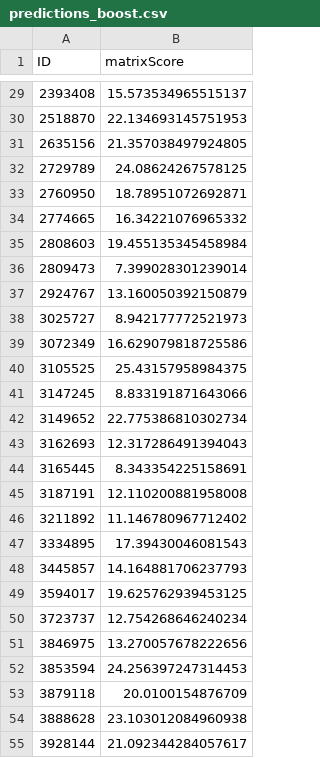
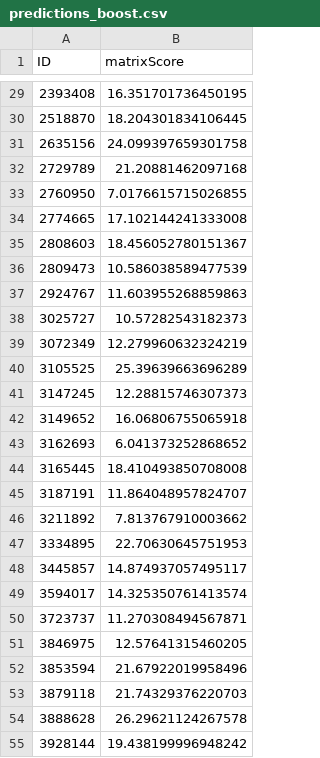
Before and after one commit to giladsar/Psych-Data-Science-Assignment-, a CSV file: predictions/predictions_boost.csv, drawn as a sheet; only a part is shown, gaps mark what is left out; the diff covers the shown part only.

```diff
--- a/predictions/predictions_boost.csv
+++ b/predictions/predictions_boost.csv
@@ -29,27 +29,27 @@ ID,matrixScore
-2393408,15.573534965515137
-2518870,22.134693145751953
-2635156,21.357038497924805
-2729789,24.08624267578125
-2760950,18.78951072692871
-2774665,16.34221076965332
-2808603,19.455135345458984
-2809473,7.399028301239014
-2924767,13.160050392150879
-3025727,8.942177772521973
-3072349,16.629079818725586
-3105525,25.43157958984375
-3147245,8.833191871643066
-3149652,22.775386810302734
-3162693,12.317286491394043
-3165445,8.343354225158691
-3187191,12.110200881958008
-3211892,11.146780967712402
-3334895,17.39430046081543
-3445857,14.164881706237793
-3594017,19.625762939453125
-3723737,12.754268646240234
-3846975,13.270057678222656
-3853594,24.256397247314453
-3879118,20.0100154876709
-3888628,23.103012084960938
-3928144,21.092344284057617
+2393408,16.351701736450195
+2518870,18.204301834106445
+2635156,24.099397659301758
+2729789,21.20881462097168
+2760950,7.0176615715026855
+2774665,17.102144241333008
+2808603,18.456052780151367
+2809473,10.586038589477539
+2924767,11.603955268859863
+3025727,10.57282543182373
+3072349,12.279960632324219
+3105525,25.39639663696289
+3147245,12.28815746307373
+3149652,16.06806755065918
+3162693,6.041373252868652
+3165445,18.410493850708008
+3187191,11.864048957824707
+3211892,7.813767910003662
+3334895,22.70630645751953
+3445857,14.874937057495117
+3594017,14.325350761413574
+3723737,11.270308494567871
+3846975,12.57641315460205
+3853594,21.67922019958496
+3879118,21.74329376220703
+3888628,26.29621124267578
+3928144,19.438199996948242
```
Also changed, not shown: 104 edited cells elsewhere in this file, predictions/predictions_random_forest.csv, 27 other files.
